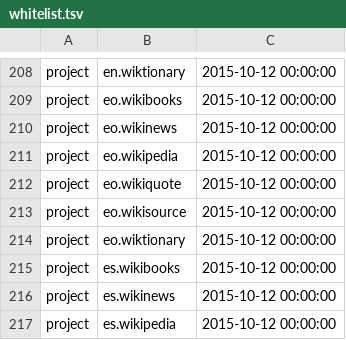
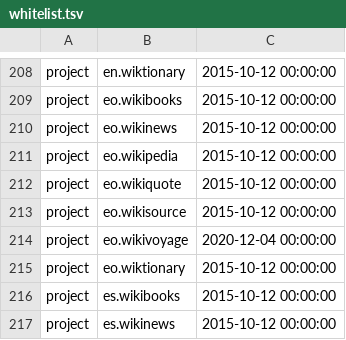
Before and after one commit to wikimedia/analytics-refinery, a TSV file: static_data/pageview/whitelist/whitelist.tsv, drawn as a sheet; only a part is shown, gaps mark what is left out; the shorter side is filled out with more unchanged rows; the diff names each change by its address in the sheet, - before the commit and + after, or states it on an @@ line.

Commit message:
Add eo.wikivoyage to pageview whitelist
Bug: T269426
Change-Id: I9404a68c3c5ea3f5fc04d47b53f4a9a7d2baee28

```diff
--- a/static_data/pageview/whitelist/whitelist.tsv
+++ b/static_data/pageview/whitelist/whitelist.tsv
+row 214: project | eo.wikivoyage | 2020-12-04 00:00:00
```
